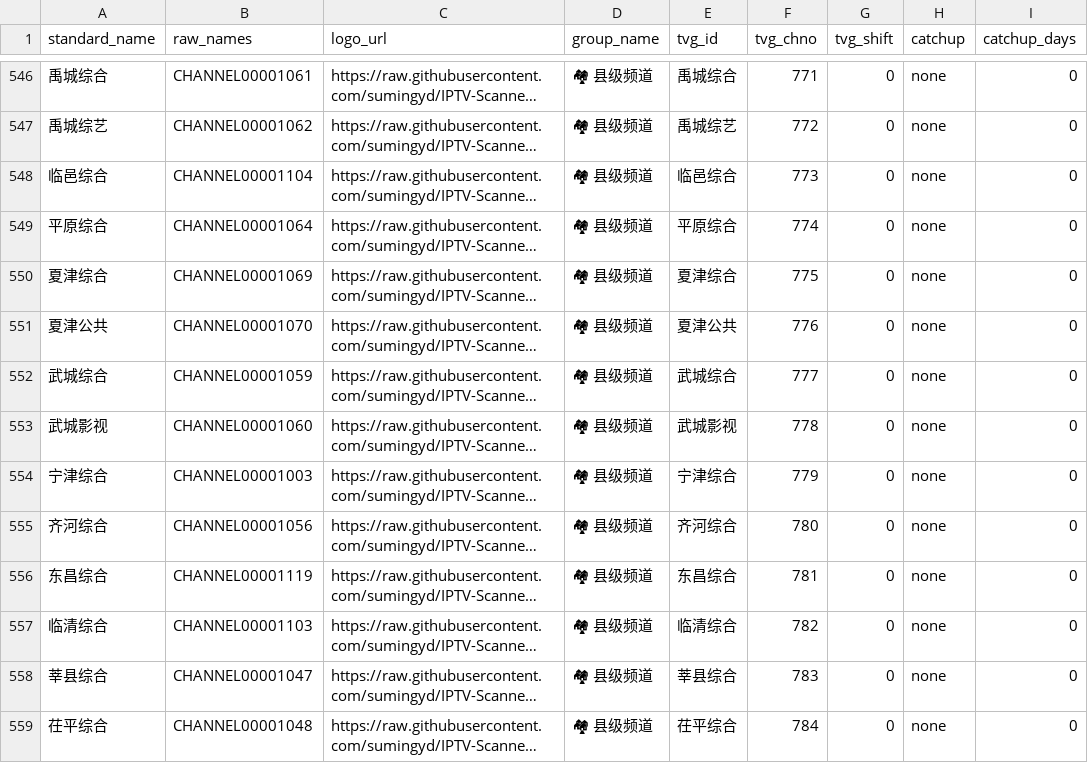
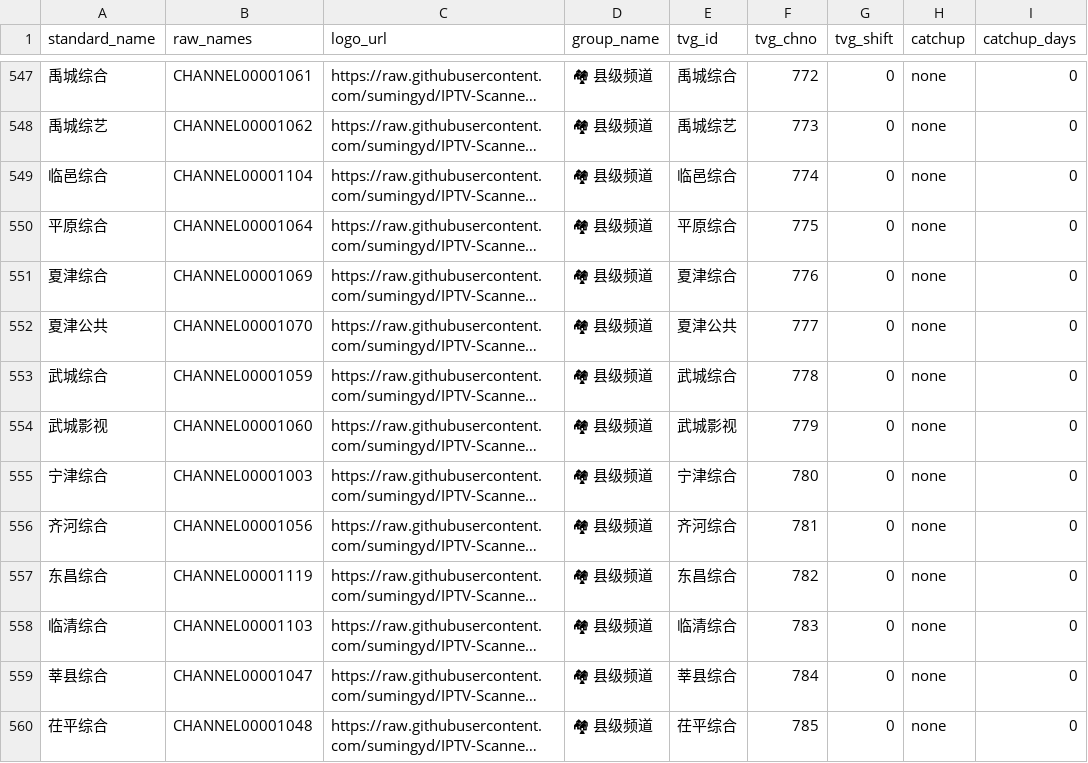
Before and after one commit to sumingyd/IPTV-Scanner-Editor-Pro, a CSV file: local_channel_mappings.csv, drawn as a sheet; only a part is shown, gaps mark what is left out; long unchanged cells end in …; addresses are those after the commit; the diff covers the shown part only; the diff names each change by its address in the sheet, - before the commit and + after, or states it on an @@ line.

```diff
--- a/local_channel_mappings.csv
+++ b/local_channel_mappings.csv
-F547 (tvg_chno): 771
+F547 (tvg_chno): 772
-F548 (tvg_chno): 772
+F548 (tvg_chno): 773
-F549 (tvg_chno): 773
+F549 (tvg_chno): 774
-F550 (tvg_chno): 774
+F550 (tvg_chno): 775
-F551 (tvg_chno): 775
+F551 (tvg_chno): 776
-F552 (tvg_chno): 776
+F552 (tvg_chno): 777
-F553 (tvg_chno): 777
+F553 (tvg_chno): 778
-F554 (tvg_chno): 778
+F554 (tvg_chno): 779
-F555 (tvg_chno): 779
+F555 (tvg_chno): 780
-F556 (tvg_chno): 780
+F556 (tvg_chno): 781
-F557 (tvg_chno): 781
+F557 (tvg_chno): 782
-F558 (tvg_chno): 782
+F558 (tvg_chno): 783
-F559 (tvg_chno): 783
+F559 (tvg_chno): 784
-F560 (tvg_chno): 784
+F560 (tvg_chno): 785
```
Also changed, not shown: 1 added row and 67 edited cells elsewhere in this file.
